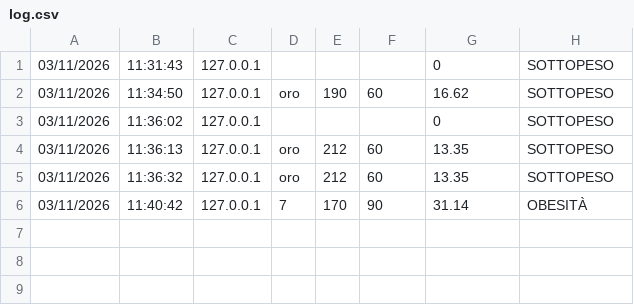
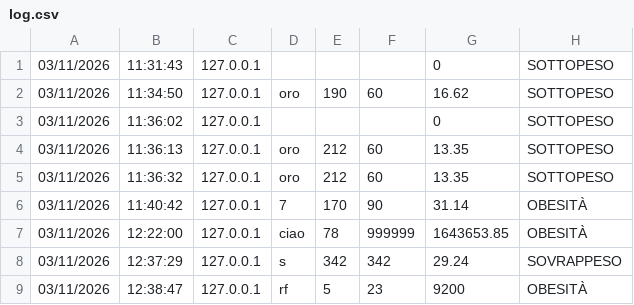
Before and after one commit to darthfener08/calcolatore_bmi, a CSV file: log.csv, drawn as a sheet; the diff names each change by its address in the sheet, - before the commit and + after, or states it on an @@ line.

Commit message:
Update log.csv

```diff
--- a/log.csv
+++ b/log.csv
+row 7: 03/11/2026 | 12:22:00 | 127.0.0.1 | ciao | 78 | 999999 | 1643653.85 | OBESITÀ
+row 8: 03/11/2026 | 12:37:29 | 127.0.0.1 | s | 342 | 342 | 29.24 | SOVRAPPESO
+row 9: 03/11/2026 | 12:38:47 | 127.0.0.1 | rf | 5 | 23 | 9200 | OBESITÀ
```
